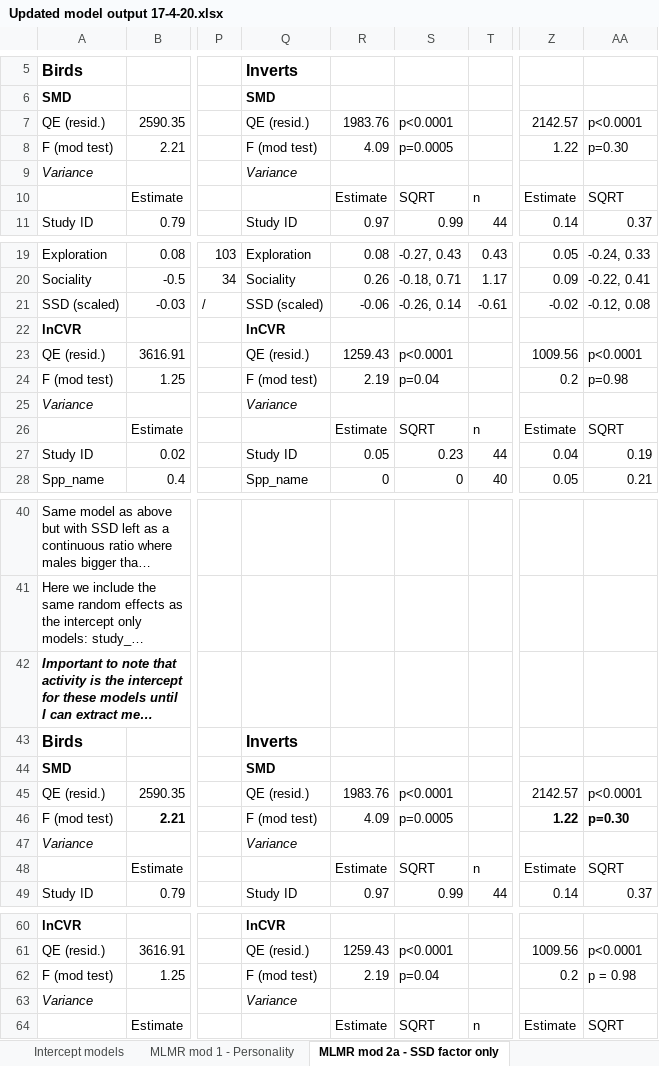
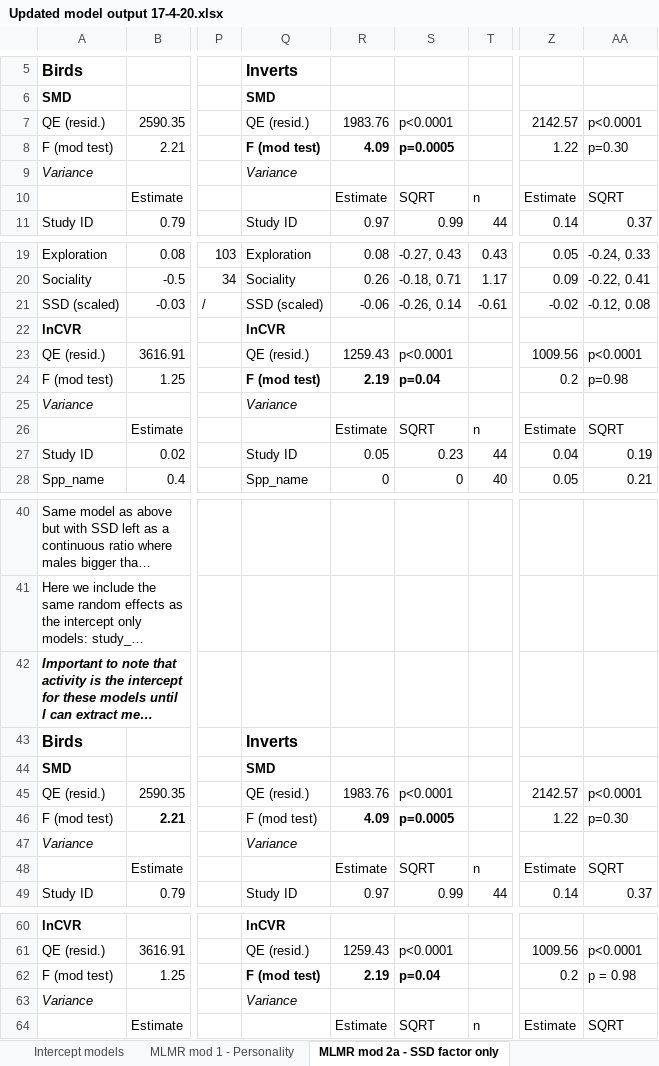
Before and after one commit to daniel1noble/sex_diff_meta, an Excel workbook: ms/Updated model output 17-4-20.xlsx, sheet MLMR mod 2a - SSD factor only, drawn as a sheet; only a part is shown, gaps mark what is left out; long unchanged cells end in …; values as stored, in another font and other column widths than the file's, no borders; the diff names each change by its address in the sheet, - before the commit and + after, or states it on an @@ line.

```diff
--- a/ms/Updated model output 17-4-20.xlsx (sheet MLMR mod 2a - SSD factor only)
+++ b/ms/Updated model output 17-4-20.xlsx (sheet MLMR mod 2a - SSD factor only)
-Q8:S8 bold: off
+Q8:S8 bold: on
-Q24:S24 bold: off
+Q24:S24 bold: on
-R46:S46 bold: off
+R46:S46 bold: on
-Z46:AA46 bold: on
+Z46:AA46 bold: off
-Q62:S62 bold: off
+Q62:S62 bold: on
```
Also changed, not shown: sheet MLMR mod 2b - SSD interactions, sheet MLMR mod 2c - SSD subsets, sheet MLMR mod 1 - Personality, other sheet tabs, 1 other file.
